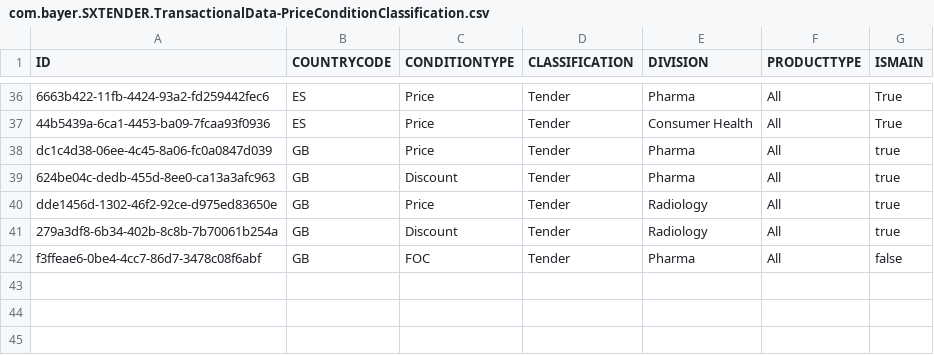
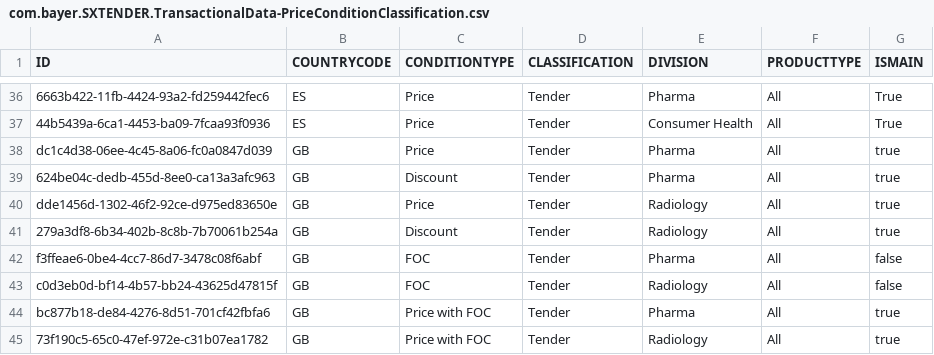
Before and after one commit to mandar-velankar/TNDR_FAST_BACKEND, a CSV file: db/csv/com.bayer.SXTENDER.TransactionalData-PriceConditionClassification.csv, drawn as a sheet; only a part is shown, gaps mark what is left out; the diff names each change by its address in the sheet, - before the commit and + after, or states it on an @@ line.

Commit message:
Backend for type 'Price with FOC' Price Condition

```diff
--- a/db/csv/com.bayer.SXTENDER.TransactionalData-PriceConditionClassification.csv
+++ b/db/csv/com.bayer.SXTENDER.TransactionalData-PriceConditionClassification.csv
+row 43: c0d3eb0d-bf14-4b57-bb24-43625d47815f | GB | FOC | Tender | Radiology | All | false
+row 44: bc877b18-de84-4276-8d51-701cf42fbfa6 | GB | Price with FOC | Tender | Pharma | All | true
+row 45: 73f190c5-65c0-47ef-972e-c31b07ea1782 | GB | Price with FOC | Tender | Radiology | All | true
```
Also changed, not shown: 2 other files.
